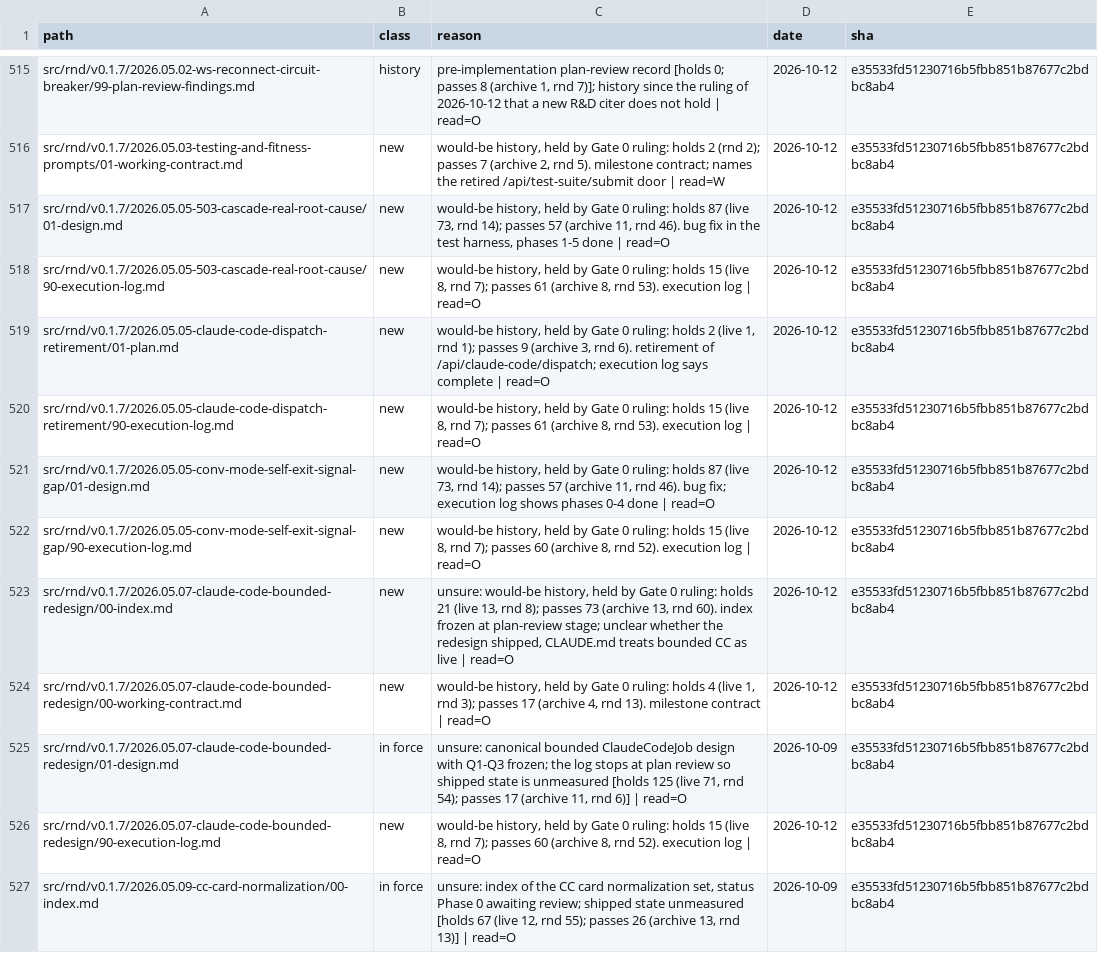
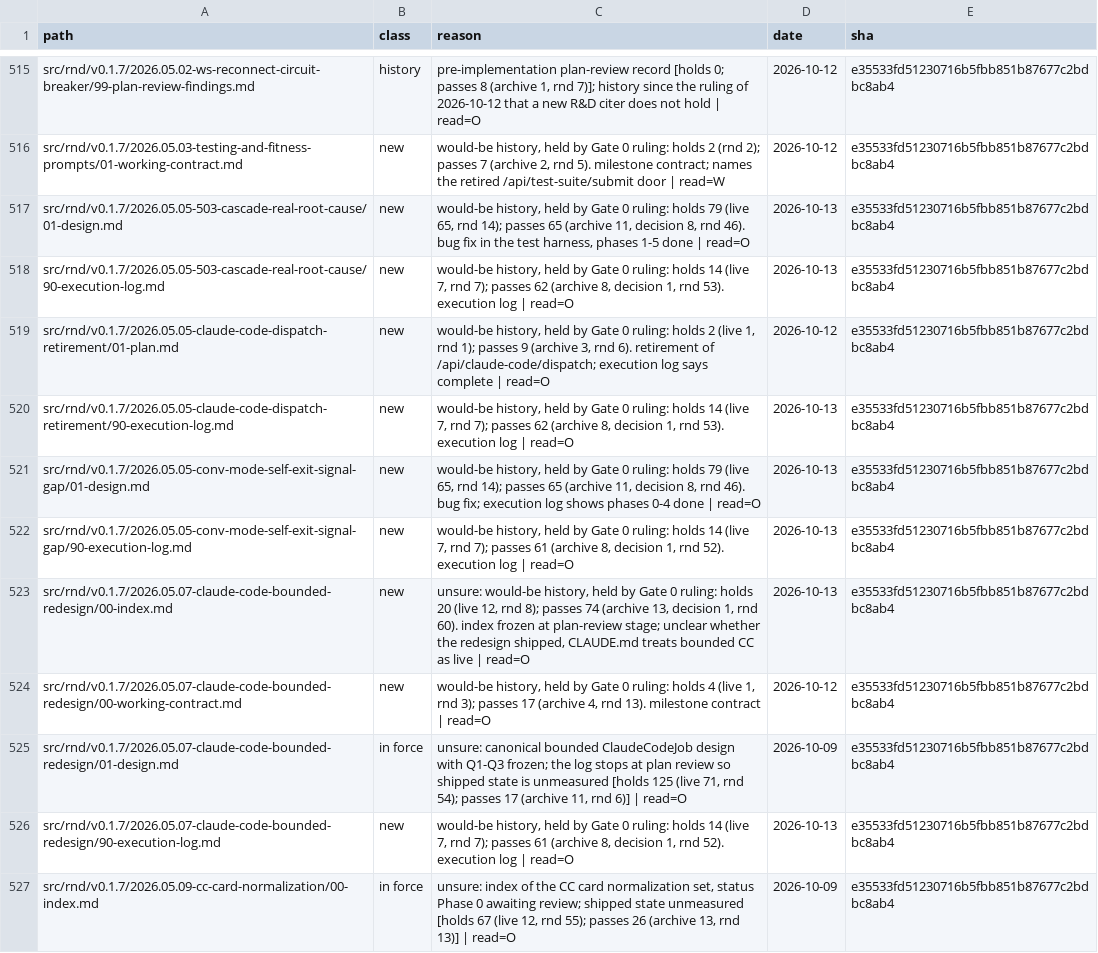
Before and after one commit to deepily/lupin, a TSV file: src/docs/rnd-ledger.tsv, drawn as a sheet; only a part is shown, gaps mark what is left out; the diff covers the shown part only.

```diff
--- a/src/docs/rnd-ledger.tsv
+++ b/src/docs/rnd-ledger.tsv
@@ -516,12 +516,12 @@ src/rnd/v0.1.7/2026.05.02-ws-reconnect-circuit-breaker/99-plan-review-findings.m
 src/rnd/v0.1.7/2026.05.03-testing-and-fitness-prompts/01-working-contract.md	new	would-be history, held by Gate 0 ruling: holds 2 (rnd 2); passes 7 (archive 2, rnd 5). milestone contract; names the retired /api/test-suite/submit door | read=W	2026-10-12	e35533fd51230716b5fbb851b87677c2bdbc8ab4
-src/rnd/v0.1.7/2026.05.05-503-cascade-real-root-cause/01-design.md	new	would-be history, held by Gate 0 ruling: holds 87 (live 73, rnd 14); passes 57 (archive 11, rnd 46). bug fix in the test harness, phases 1-5 done | read=O	2026-10-12	e35533fd51230716b5fbb851b87677c2bdbc8ab4
-src/rnd/v0.1.7/2026.05.05-503-cascade-real-root-cause/90-execution-log.md	new	would-be history, held by Gate 0 ruling: holds 15 (live 8, rnd 7); passes 61 (archive 8, rnd 53). execution log | read=O	2026-10-12	e35533fd51230716b5fbb851b87677c2bdbc8ab4
+src/rnd/v0.1.7/2026.05.05-503-cascade-real-root-cause/01-design.md	new	would-be history, held by Gate 0 ruling: holds 79 (live 65, rnd 14); passes 65 (archive 11, decision 8, rnd 46). bug fix in the test harness, phases 1-5 done | read=O	2026-10-13	e35533fd51230716b5fbb851b87677c2bdbc8ab4
+src/rnd/v0.1.7/2026.05.05-503-cascade-real-root-cause/90-execution-log.md	new	would-be history, held by Gate 0 ruling: holds 14 (live 7, rnd 7); passes 62 (archive 8, decision 1, rnd 53). execution log | read=O	2026-10-13	e35533fd51230716b5fbb851b87677c2bdbc8ab4
 src/rnd/v0.1.7/2026.05.05-claude-code-dispatch-retirement/01-plan.md	new	would-be history, held by Gate 0 ruling: holds 2 (live 1, rnd 1); passes 9 (archive 3, rnd 6). retirement of /api/claude-code/dispatch; execution log says complete | read=O	2026-10-12	e35533fd51230716b5fbb851b87677c2bdbc8ab4
-src/rnd/v0.1.7/2026.05.05-claude-code-dispatch-retirement/90-execution-log.md	new	would-be history, held by Gate 0 ruling: holds 15 (live 8, rnd 7); passes 61 (archive 8, rnd 53). execution log | read=O	2026-10-12	e35533fd51230716b5fbb851b87677c2bdbc8ab4
-src/rnd/v0.1.7/2026.05.05-conv-mode-self-exit-signal-gap/01-design.md	new	would-be history, held by Gate 0 ruling: holds 87 (live 73, rnd 14); passes 57 (archive 11, rnd 46). bug fix; execution log shows phases 0-4 done | read=O	2026-10-12	e35533fd51230716b5fbb851b87677c2bdbc8ab4
-src/rnd/v0.1.7/2026.05.05-conv-mode-self-exit-signal-gap/90-execution-log.md	new	would-be history, held by Gate 0 ruling: holds 15 (live 8, rnd 7); passes 60 (archive 8, rnd 52). execution log | read=O	2026-10-12	e35533fd51230716b5fbb851b87677c2bdbc8ab4
-src/rnd/v0.1.7/2026.05.07-claude-code-bounded-redesign/00-index.md	new	unsure: would-be history, held by Gate 0 ruling: holds 21 (live 13, rnd 8); passes 73 (archive 13, rnd 60). index frozen at plan-review stage; unclear whether the redesign shipped, CLAUDE.md treats bounded CC as live | read=O	2026-10-12	e35533fd51230716b5fbb851b87677c2bdbc8ab4
+src/rnd/v0.1.7/2026.05.05-claude-code-dispatch-retirement/90-execution-log.md	new	would-be history, held by Gate 0 ruling: holds 14 (live 7, rnd 7); passes 62 (archive 8, decision 1, rnd 53). execution log | read=O	2026-10-13	e35533fd51230716b5fbb851b87677c2bdbc8ab4
+src/rnd/v0.1.7/2026.05.05-conv-mode-self-exit-signal-gap/01-design.md	new	would-be history, held by Gate 0 ruling: holds 79 (live 65, rnd 14); passes 65 (archive 11, decision 8, rnd 46). bug fix; execution log shows phases 0-4 done | read=O	2026-10-13	e35533fd51230716b5fbb851b87677c2bdbc8ab4
+src/rnd/v0.1.7/2026.05.05-conv-mode-self-exit-signal-gap/90-execution-log.md	new	would-be history, held by Gate 0 ruling: holds 14 (live 7, rnd 7); passes 61 (archive 8, decision 1, rnd 52). execution log | read=O	2026-10-13	e35533fd51230716b5fbb851b87677c2bdbc8ab4
+src/rnd/v0.1.7/2026.05.07-claude-code-bounded-redesign/00-index.md	new	unsure: would-be history, held by Gate 0 ruling: holds 20 (live 12, rnd 8); passes 74 (archive 13, decision 1, rnd 60). index frozen at plan-review stage; unclear whether the redesign shipped, CLAUDE.md treats bounded CC as live | read=O	2026-10-13	e35533fd51230716b5fbb851b87677c2bdbc8ab4
 src/rnd/v0.1.7/2026.05.07-claude-code-bounded-redesign/00-working-contract.md	new	would-be history, held by Gate 0 ruling: holds 4 (live 1, rnd 3); passes 17 (archive 4, rnd 13). milestone contract | read=O	2026-10-12	e35533fd51230716b5fbb851b87677c2bdbc8ab4
 src/rnd/v0.1.7/2026.05.07-claude-code-bounded-redesign/01-design.md	in force	unsure: canonical bounded ClaudeCodeJob design with Q1-Q3 frozen; the log stops at plan review so shipped state is unmeasured [holds 125 (live 71, rnd 54); passes 17 (archive 11, rnd 6)] | read=O	2026-10-09	e35533fd51230716b5fbb851b87677c2bdbc8ab4
-src/rnd/v0.1.7/2026.05.07-claude-code-bounded-redesign/90-execution-log.md	new	would-be history, held by Gate 0 ruling: holds 15 (live 8, rnd 7); passes 60 (archive 8, rnd 52). execution log | read=O	2026-10-12	e35533fd51230716b5fbb851b87677c2bdbc8ab4
+src/rnd/v0.1.7/2026.05.07-claude-code-bounded-redesign/90-execution-log.md	new	would-be history, held by Gate 0 ruling: holds 14 (live 7, rnd 7); passes 61 (archive 8, decision 1, rnd 52). execution log | read=O	2026-10-13	e35533fd51230716b5fbb851b87677c2bdbc8ab4
 src/rnd/v0.1.7/2026.05.09-cc-card-normalization/00-index.md	in force	unsure: index of the CC card normalization set, status Phase 0 awaiting review; shipped state unmeasured [holds 67 (live 12, rnd 55); passes 26 (archive 13, rnd 13)] | read=O	2026-10-09	e35533fd51230716b5fbb851b87677c2bdbc8ab4
```
Also changed, not shown: 156 edited cells elsewhere in this file.
